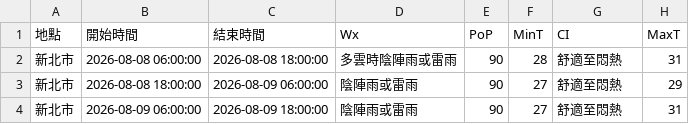
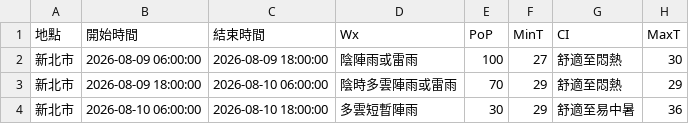
Before and after one commit to oao030oao/1111518-mid, a CSV file: api.csv, drawn as a sheet.

```diff
--- a/api.csv
+++ b/api.csv
@@ -1,4 +1,4 @@
 地點,開始時間,結束時間,Wx,PoP,MinT,CI,MaxT
-新北市,2026-08-08 06:00:00,2026-08-08 18:00:00,多雲時陰陣雨或雷雨,90,28,舒適至悶熱,31
-新北市,2026-08-08 18:00:00,2026-08-09 06:00:00,陰陣雨或雷雨,90,27,舒適至悶熱,29
-新北市,2026-08-09 06:00:00,2026-08-09 18:00:00,陰陣雨或雷雨,90,27,舒適至悶熱,31
+新北市,2026-08-09 06:00:00,2026-08-09 18:00:00,陰陣雨或雷雨,100,27,舒適至悶熱,30
+新北市,2026-08-09 18:00:00,2026-08-10 06:00:00,陰時多雲陣雨或雷雨,70,29,舒適至悶熱,29
+新北市,2026-08-10 06:00:00,2026-08-10 18:00:00,多雲短暫陣雨,30,29,舒適至易中暑,36
```
